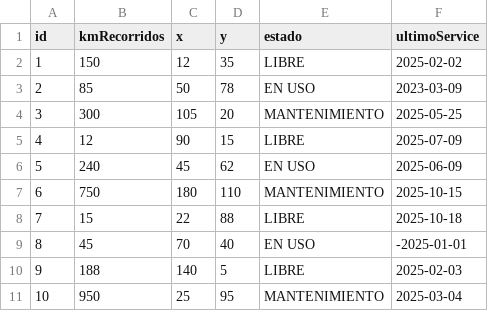
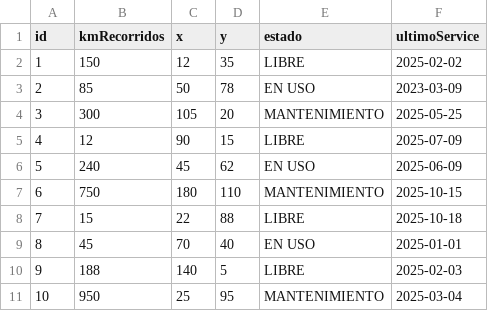
Before and after one commit to julietasosa143/ArquitecturasWeb_2025, a CSV file: tpe/microservicio-scooter/src/main/resources/csv_files/monopatines.csv, drawn as a sheet.

Commit message:
anda reporte de uso de monopatines por kilómetros que alegria

```diff
--- a/tpe/microservicio-scooter/src/main/resources/csv_files/monopatines.csv
+++ b/tpe/microservicio-scooter/src/main/resources/csv_files/monopatines.csv
@@ -8,3 +8,3 @@ id,kmRecorridos,x,y,estado,ultimoService
 7,15,22,88,LIBRE,2025-10-18
-8,45,70,40,EN USO,-2025-01-01
+8,45,70,40,EN USO,2025-01-01
 9,188,140,5,LIBRE,2025-02-03
```
Also changed, not shown: 8 other files.
